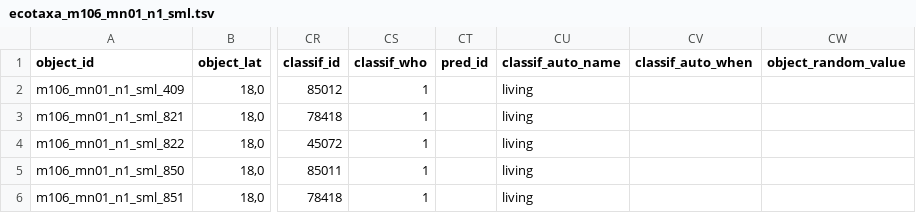
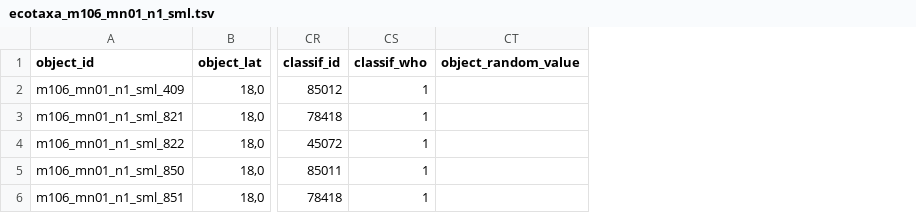
Before and after one commit to ecotaxa/ecotaxa_back, a TSV file: QA/py/data/ref_exports/tsv_with_ids/ecotaxa_m106_mn01_n1_sml.tsv, drawn as a sheet; only a part is shown, gaps mark what is left out; the diff names each change by its address in the sheet, - before the commit and + after, or states it on an @@ line.

Commit message:
feat: multiple predictions per object: internal Ids export fixed.

```diff
--- a/QA/py/data/ref_exports/tsv_with_ids/ecotaxa_m106_mn01_n1_sml.tsv
+++ b/QA/py/data/ref_exports/tsv_with_ids/ecotaxa_m106_mn01_n1_sml.tsv
-column CT (pred_id), empty
-column CU (classif_auto_name), rows 2-6: all living
-column CV (classif_auto_when), empty
```
Also changed, not shown: QA/py/data/ref_exports/tsv_with_ids/ecotaxa_m106_mn01_n2_sml.tsv, QA/py/data/ref_exports/tsv_with_ids/ecotaxa_m106_mn01_n3_sml.tsv, 1 other file.
